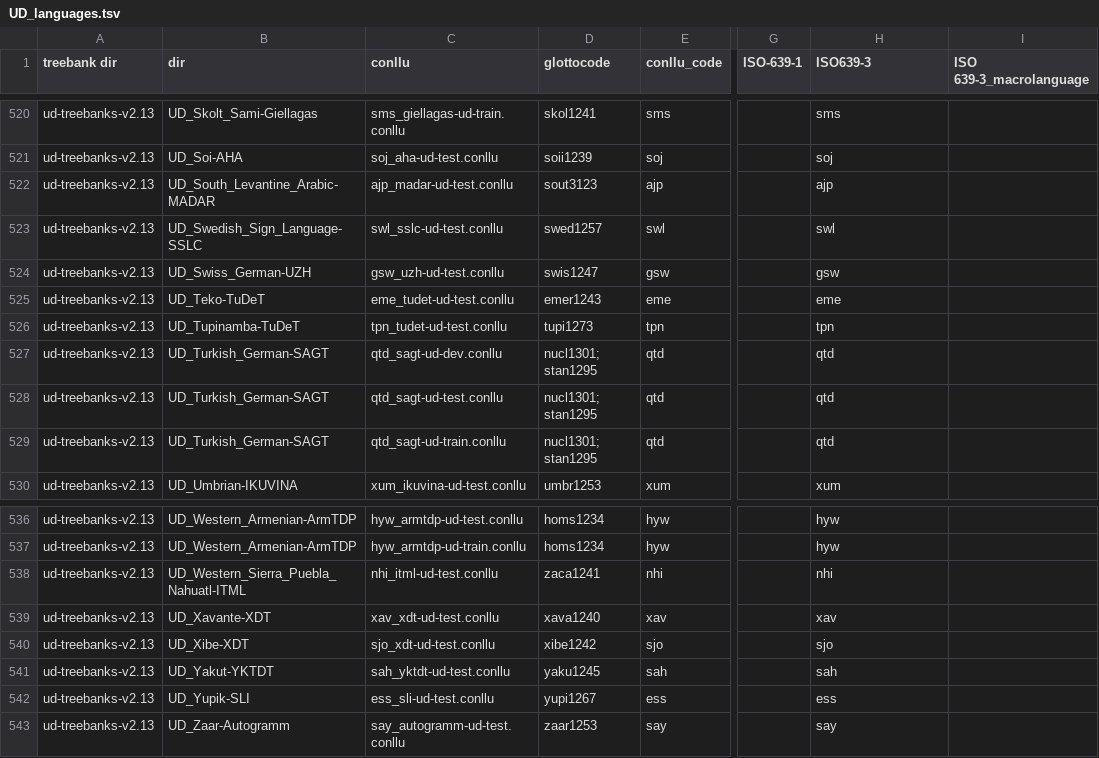
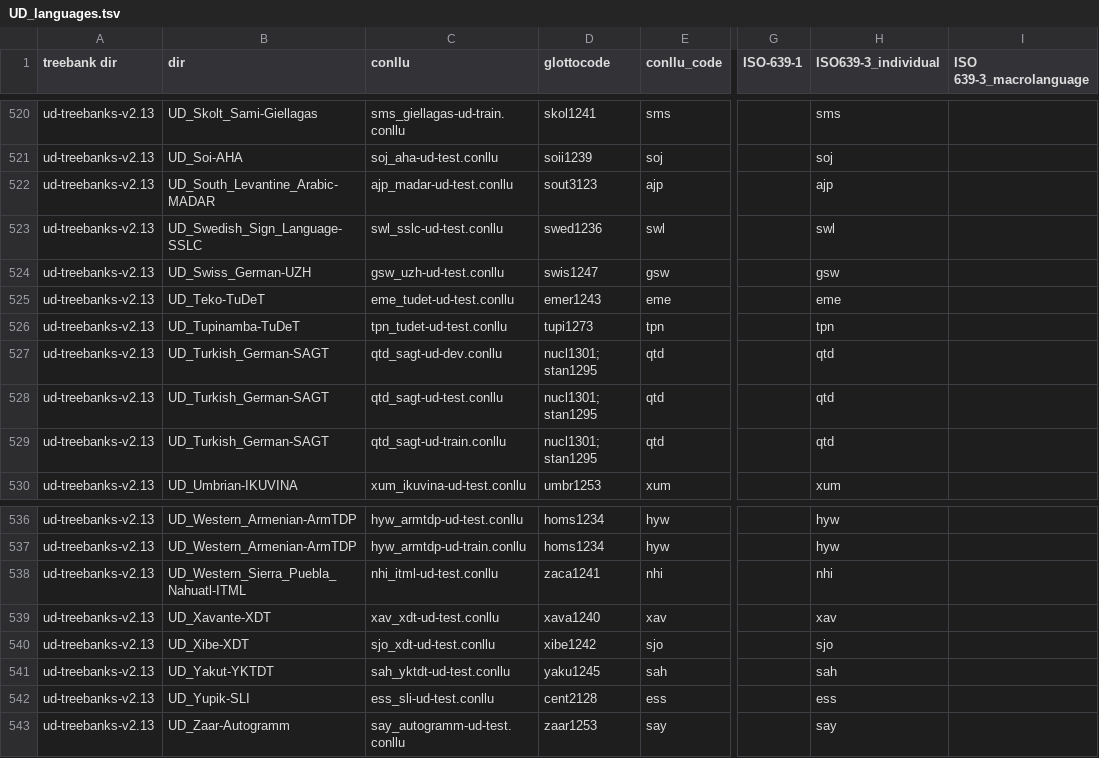
Before and after one commit to HedvigS/UD_complexity, a TSV file: data/UD_languages.tsv, drawn as a sheet; only a part is shown, gaps mark what is left out; the diff covers the shown part only; the diff names each change by its address in the sheet, - before the commit and + after, or states it on an @@ line.

```diff
--- a/data/UD_languages.tsv
+++ b/data/UD_languages.tsv
-H1: ISO639-3
+H1: ISO639-3_individual
-D523 (glottocode): swed1257
+D523 (glottocode): swed1236
-D542 (glottocode): yupi1267
+D542 (glottocode): cent2128
```
Also changed, not shown: 19 edited cells elsewhere in this file.
